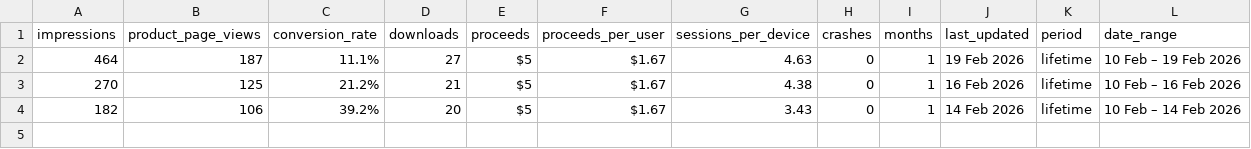
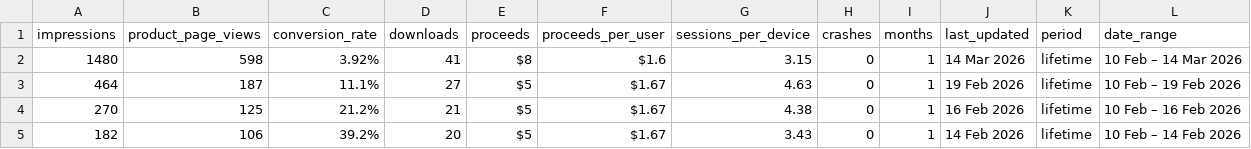
Before and after one commit to TheAppDad/theappdad.com, a CSV file: stats.csv, drawn as a sheet; the diff names each change by its address in the sheet, - before the commit and + after, or states it on an @@ line.

```diff
--- a/stats.csv
+++ b/stats.csv
+row 2: 1480 | 598 | 3.92% | 41 | $8 | $1.6 | 3.15 | 0 | 1 | 14 Mar 2026 | lifetime | 10 Feb – 14 Mar 2026
```
